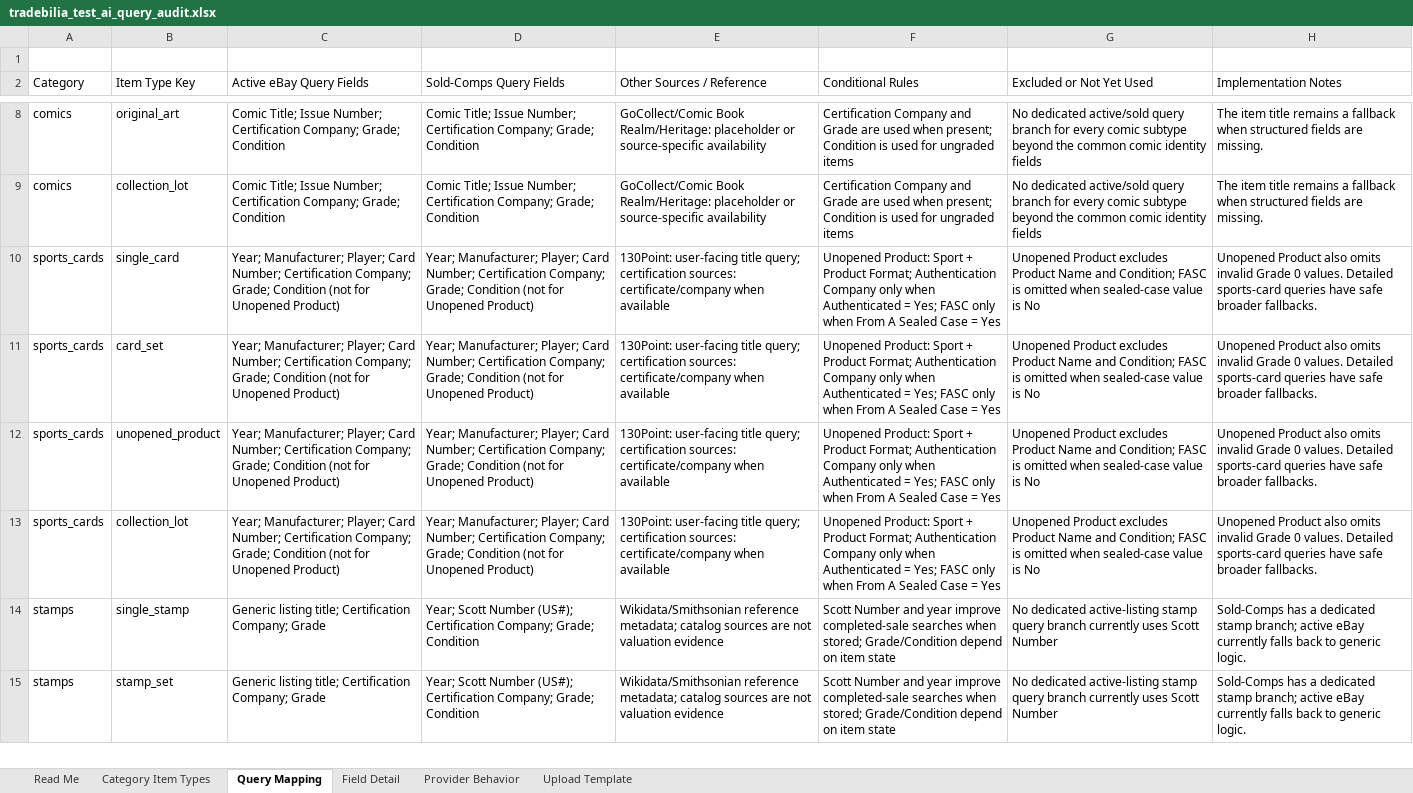
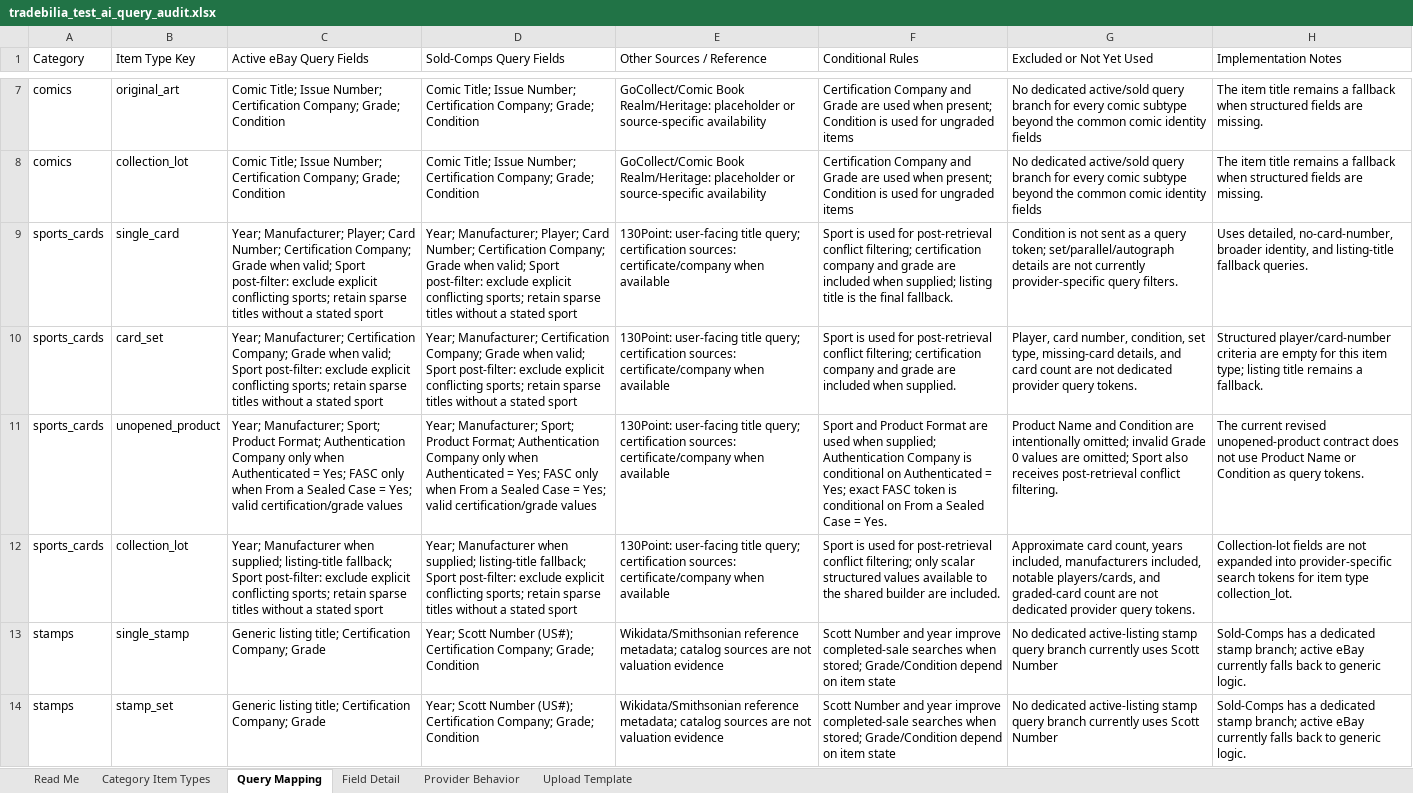
Before and after one commit to tradebilia/collectors-barter, an Excel workbook: exports/tradebilia_test_ai_query_audit.xlsx, sheet Query Mapping, drawn as a sheet; only a part is shown, gaps mark what is left out; values as stored, in another font and other column widths than the file's, no cell formats; table styles not drawn; removed rows and columns are numbered as before the commit, all else as after; the diff names each change by its address in the sheet, - before the commit and + after, or states it on an @@ line.

```diff
--- a/exports/tradebilia_test_ai_query_audit.xlsx (sheet Query Mapping)
+++ b/exports/tradebilia_test_ai_query_audit.xlsx (sheet Query Mapping)
-row 1: (empty)
-C9 (Active eBay Query Fields): …Certification Company; Grade; Condition (not for Unopened Product)
+C9 (Active eBay Query Fields): …Certification Company; Grade when valid; Sport post-filter: exclude explicit conflicting sports; retain sparse titles without a stated sport
-D9 (Sold-Comps Query Fields): …Certification Company; Grade; Condition (not for Unopened Product)
+D9 (Sold-Comps Query Fields): …Certification Company; Grade when valid; Sport post-filter: exclude explicit conflicting sports; retain sparse titles without a stated sport
-F9 (Conditional Rules): Unopened Product: Sport + Product Format; Authentication Company only when Authenticated = Yes; FASC only when From A Sealed Case = Yes
+F9 (Conditional Rules): Sport is used for post-retrieval conflict filtering; certification company and grade are included when supplied; listing title is the final fallback.
-G9 (Excluded or Not Yet Used): Unopened Product excludes Product Name and Condition; FASC is omitted when sealed-case value is No
+G9 (Excluded or Not Yet Used): Condition is not sent as a query token; set/parallel/autograph details are not currently provider-specific query filters.
-H9 (Implementation Notes): Unopened Product also omits invalid Grade 0 values. Detailed sports-card queries have safe broader fallbacks.
+H9 (Implementation Notes): Uses detailed, no-card-number, broader identity, and listing-title fallback queries.
-C10 (Active eBay Query Fields): Year; Manufacturer; Player; Card Number; Certification Company; Grade; Condition (not for Unopened Product)
+C10 (Active eBay Query Fields): Year; Manufacturer; Certification Company; Grade when valid; Sport post-filter: exclude explicit conflicting sports; retain sparse titles without a stated sport
-D10 (Sold-Comps Query Fields): Year; Manufacturer; Player; Card Number; Certification Company; Grade; Condition (not for Unopened Product)
+D10 (Sold-Comps Query Fields): Year; Manufacturer; Certification Company; Grade when valid; Sport post-filter: exclude explicit conflicting sports; retain sparse titles without a stated sport
-F10 (Conditional Rules): Unopened Product: Sport + Product Format; Authentication Company only when Authenticated = Yes; FASC only when From A Sealed Case = Yes
+F10 (Conditional Rules): Sport is used for post-retrieval conflict filtering; certification company and grade are included when supplied.
-G10 (Excluded or Not Yet Used): Unopened Product excludes Product Name and Condition; FASC is omitted when sealed-case value is No
+G10 (Excluded or Not Yet Used): Player, card number, condition, set type, missing-card details, and card count are not dedicated provider query tokens.
-H10 (Implementation Notes): Unopened Product also omits invalid Grade 0 values. Detailed sports-card queries have safe broader fallbacks.
+H10 (Implementation Notes): Structured player/card-number criteria are empty for this item type; listing title remains a fallback.
-C11 (Active eBay Query Fields): Year; Manufacturer; Player; Card Number; Certification Company; Grade; Condition (not for Unopened Product)
+C11 (Active eBay Query Fields): Year; Manufacturer; Sport; Product Format; Authentication Company only when Authenticated = Yes; FASC only when From a Sealed Case = Yes; valid certification/grade values
-D11 (Sold-Comps Query Fields): Year; Manufacturer; Player; Card Number; Certification Company; Grade; Condition (not for Unopened Product)
+D11 (Sold-Comps Query Fields): Year; Manufacturer; Sport; Product Format; Authentication Company only when Authenticated = Yes; FASC only when From a Sealed Case = Yes; valid certification/grade values
-F11 (Conditional Rules): Unopened Product: Sport + Product Format; Authentication Company only when Authenticated = Yes; FASC only when From A Sealed Case = Yes
+F11 (Conditional Rules): Sport and Product Format are used when supplied; Authentication Company is conditional on Authenticated = Yes; exact FASC token is conditional on From a Sealed Case = Yes.
-G11 (Excluded or Not Yet Used): Unopened Product excludes Product Name and Condition; FASC is omitted when sealed-case value is No
+G11 (Excluded or Not Yet Used): Product Name and Condition are intentionally omitted; invalid Grade 0 values are omitted; Sport also receives post-retrieval conflict filtering.
-H11 (Implementation Notes): Unopened Product also omits invalid Grade 0 values. Detailed sports-card queries have safe broader fallbacks.
+H11 (Implementation Notes): The current revised unopened-product contract does not use Product Name or Condition as query tokens.
-C12 (Active eBay Query Fields): Year; Manufacturer; Player; Card Number; Certification Company; Grade; Condition (not for Unopened Product)
+C12 (Active eBay Query Fields): Year; Manufacturer when supplied; listing-title fallback; Sport post-filter: exclude explicit conflicting sports; retain sparse titles without a stated sport
-D12 (Sold-Comps Query Fields): Year; Manufacturer; Player; Card Number; Certification Company; Grade; Condition (not for Unopened Product)
+D12 (Sold-Comps Query Fields): Year; Manufacturer when supplied; listing-title fallback; Sport post-filter: exclude explicit conflicting sports; retain sparse titles without a stated sport
-F12 (Conditional Rules): Unopened Product: Sport + Product Format; Authentication Company only when Authenticated = Yes; FASC only when From A Sealed Case = Yes
+F12 (Conditional Rules): Sport is used for post-retrieval conflict filtering; only scalar structured values available to the shared builder are included.
-G12 (Excluded or Not Yet Used): Unopened Product excludes Product Name and Condition; FASC is omitted when sealed-case value is No
+G12 (Excluded or Not Yet Used): Approximate card count, years included, manufacturers included, notable players/cards, and graded-card count are not dedicated provider query tokens.
-H12 (Implementation Notes): Unopened Product also omits invalid Grade 0 values. Detailed sports-card queries have safe broader fallbacks.
+H12 (Implementation Notes): Collection-lot fields are not expanded into provider-specific search tokens for item type collection_lot.
```
Also changed, not shown: sheet Provider Behavior, sheet Read Me, sheet Upload Template, sheet Category Item Types, sheet Field Detail, cell formats, 4 other files.
